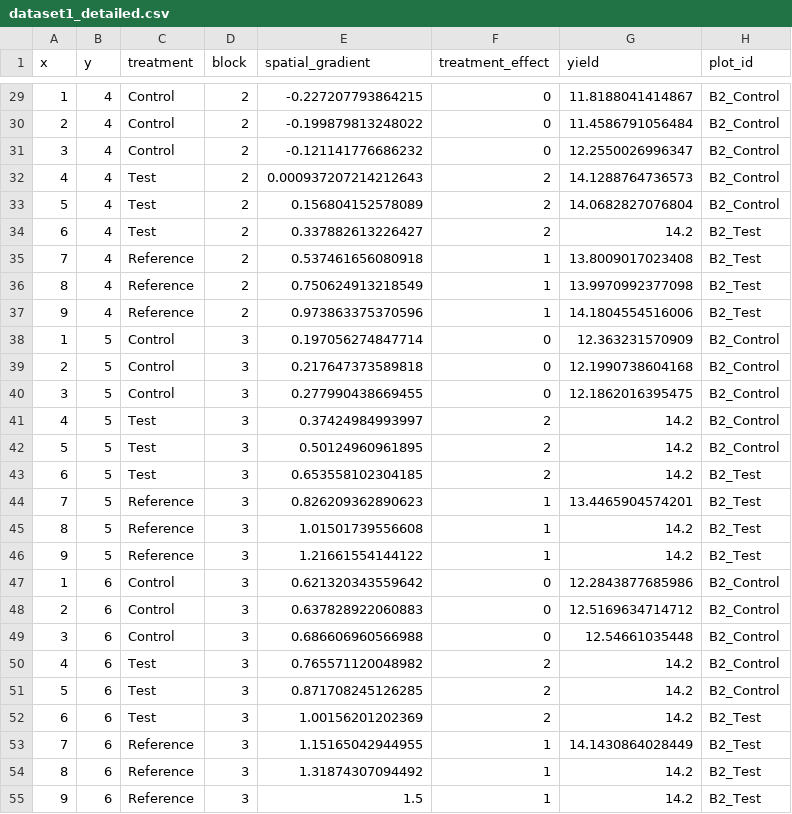
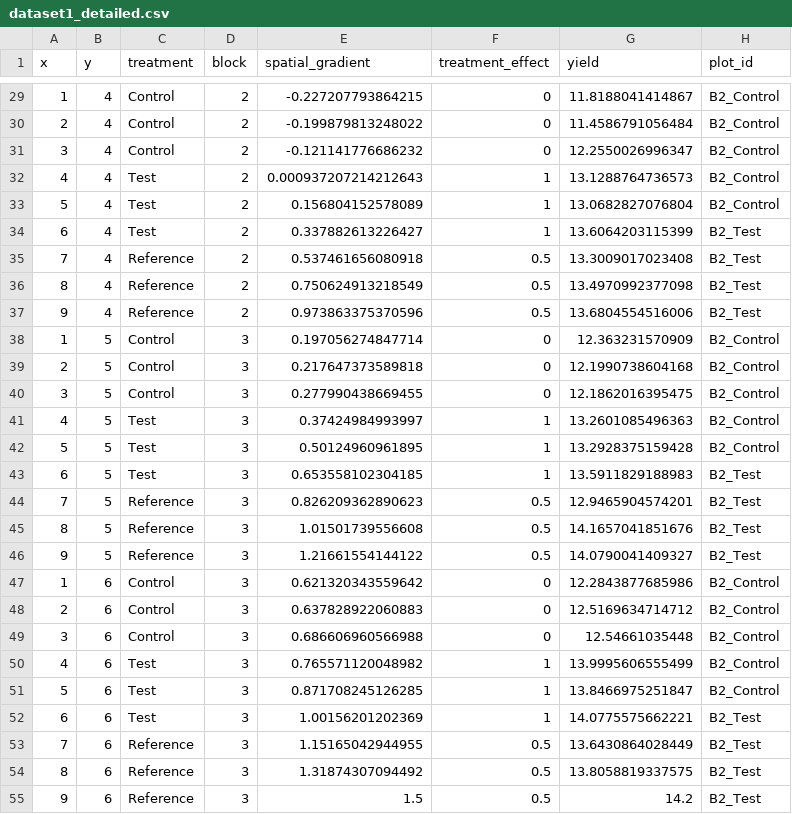
Before and after one commit to SamueleBumbaca/PhD_thesis, a CSV file: Presentazione/dataset1_detailed.csv, drawn as a sheet; only a part is shown, gaps mark what is left out; the diff covers the shown part only.

```diff
--- a/Presentazione/dataset1_detailed.csv
+++ b/Presentazione/dataset1_detailed.csv
@@ -31,8 +31,8 @@
 3,4,"Control",2,-0.121141776686232,0,12.2550026996347,"B2_Control"
-4,4,"Test",2,0.000937207214212643,2,14.1288764736573,"B2_Control"
-5,4,"Test",2,0.156804152578089,2,14.0682827076804,"B2_Control"
-6,4,"Test",2,0.337882613226427,2,14.2,"B2_Test"
-7,4,"Reference",2,0.537461656080918,1,13.8009017023408,"B2_Test"
-8,4,"Reference",2,0.750624913218549,1,13.9970992377098,"B2_Test"
-9,4,"Reference",2,0.973863375370596,1,14.1804554516006,"B2_Test"
+4,4,"Test",2,0.000937207214212643,1,13.1288764736573,"B2_Control"
+5,4,"Test",2,0.156804152578089,1,13.0682827076804,"B2_Control"
+6,4,"Test",2,0.337882613226427,1,13.6064203115399,"B2_Test"
+7,4,"Reference",2,0.537461656080918,0.5,13.3009017023408,"B2_Test"
+8,4,"Reference",2,0.750624913218549,0.5,13.4970992377098,"B2_Test"
+9,4,"Reference",2,0.973863375370596,0.5,13.6804554516006,"B2_Test"
 1,5,"Control",3,0.197056274847714,0,12.363231570909,"B2_Control"
@@ -40,8 +40,8 @@
 3,5,"Control",3,0.277990438669455,0,12.1862016395475,"B2_Control"
-4,5,"Test",3,0.37424984993997,2,14.2,"B2_Control"
-5,5,"Test",3,0.50124960961895,2,14.2,"B2_Control"
-6,5,"Test",3,0.653558102304185,2,14.2,"B2_Test"
-7,5,"Reference",3,0.826209362890623,1,13.4465904574201,"B2_Test"
-8,5,"Reference",3,1.01501739556608,1,14.2,"B2_Test"
-9,5,"Reference",3,1.21661554144122,1,14.2,"B2_Test"
+4,5,"Test",3,0.37424984993997,1,13.2601085496363,"B2_Control"
+5,5,"Test",3,0.50124960961895,1,13.2928375159428,"B2_Control"
+6,5,"Test",3,0.653558102304185,1,13.5911829188983,"B2_Test"
+7,5,"Reference",3,0.826209362890623,0.5,12.9465904574201,"B2_Test"
+8,5,"Reference",3,1.01501739556608,0.5,14.1657041851676,"B2_Test"
+9,5,"Reference",3,1.21661554144122,0.5,14.0790041409327,"B2_Test"
 1,6,"Control",3,0.621320343559642,0,12.2843877685986,"B2_Control"
@@ -49,7 +49,7 @@
 3,6,"Control",3,0.686606960566988,0,12.54661035448,"B2_Control"
-4,6,"Test",3,0.765571120048982,2,14.2,"B2_Control"
-5,6,"Test",3,0.871708245126285,2,14.2,"B2_Control"
-6,6,"Test",3,1.00156201202369,2,14.2,"B2_Test"
-7,6,"Reference",3,1.15165042944955,1,14.1430864028449,"B2_Test"
-8,6,"Reference",3,1.31874307094492,1,14.2,"B2_Test"
-9,6,"Reference",3,1.5,1,14.2,"B2_Test"
+4,6,"Test",3,0.765571120048982,1,13.9995606555499,"B2_Control"
+5,6,"Test",3,0.871708245126285,1,13.8466975251847,"B2_Control"
+6,6,"Test",3,1.00156201202369,1,14.0775575662221,"B2_Test"
+7,6,"Reference",3,1.15165042944955,0.5,13.6430864028449,"B2_Test"
+8,6,"Reference",3,1.31874307094492,0.5,13.8058819337575,"B2_Test"
+9,6,"Reference",3,1.5,0.5,14.2,"B2_Test"
```
Also changed, not shown: 36 edited cells elsewhere in this file, Presentazione/dataset2_plots.csv, 43 other files.
